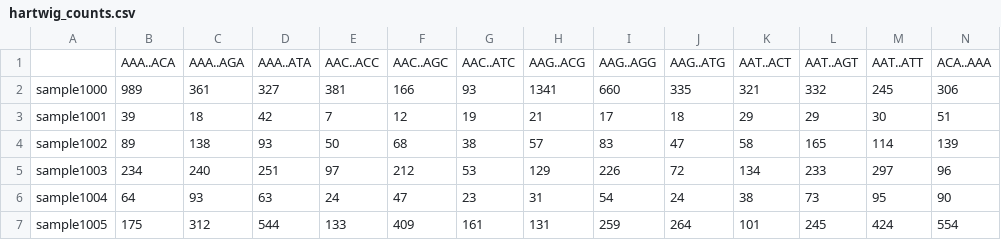
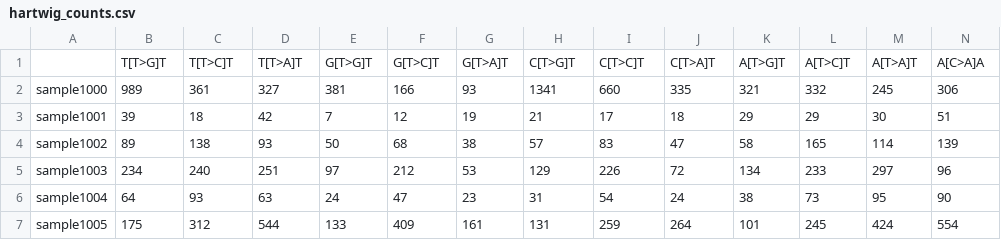
Before and after one commit to morrislab/damuta, a CSV file: data/hartwig_counts.csv, drawn as a sheet; only a part is shown; removed rows and columns are numbered as before the commit, all else as after; rows hold the shown columns only; the diff names each change by its address in the sheet, - before the commit and + after, or states it on an @@ line.

Commit message:
hartwig data prep and improved pcawg count prep tracking

```diff
--- a/data/hartwig_counts.csv
+++ b/data/hartwig_counts.csv
-row 1:  | AAA..ACA | AAA..AGA | AAA..ATA | AAC..ACC | AAC..AGC | AAC..ATC | AAG..ACG | AAG..AGG | AAG..ATG | AAT..ACT | AAT..AGT | AAT..ATT | ACA..AAA
+row 1:  | T[T>G]T | T[T>C]T | T[T>A]T | G[T>G]T | G[T>C]T | G[T>A]T | C[T>G]T | C[T>C]T | C[T>A]T | A[T>G]T | A[T>C]T | A[T>A]T | A[C>A]A
```
Also changed, not shown: data/pcawg_counts.csv, 5 other files.
